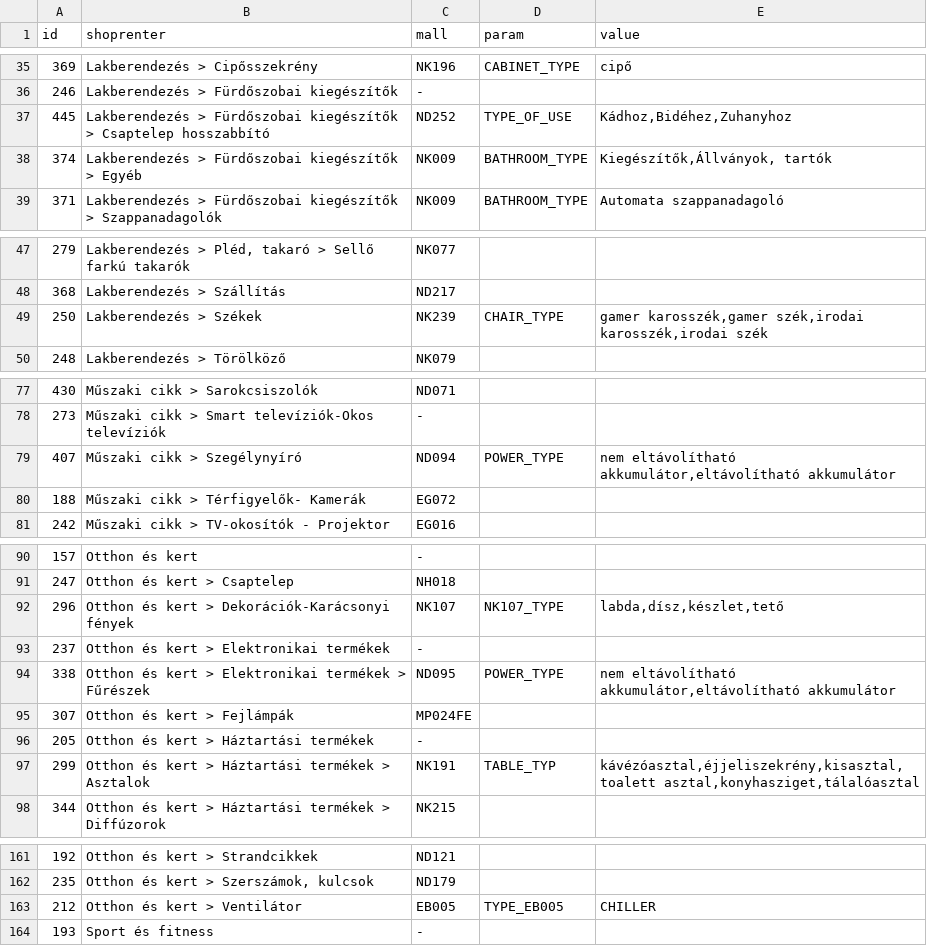
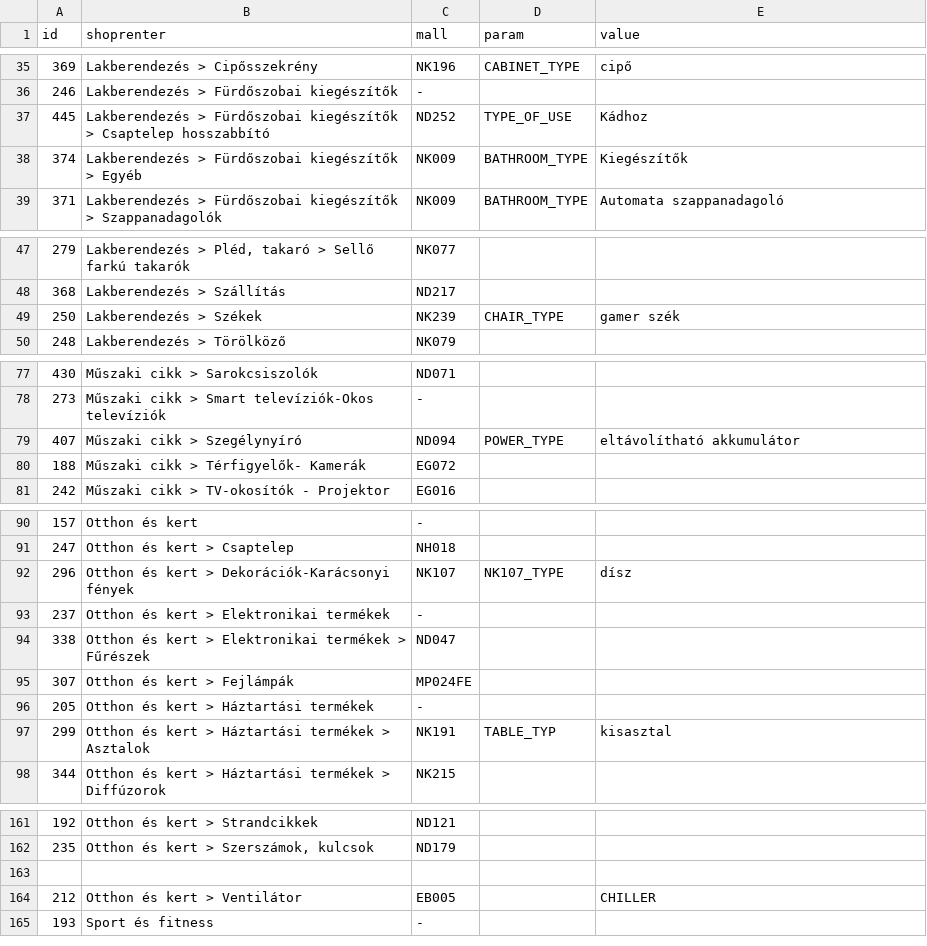
Before and after one commit to nexylion/MeryAPI, a CSV file: kategoriak.csv, drawn as a sheet; only a part is shown, gaps mark what is left out; the diff covers the shown part only.

Commit message:
kategoraik.csv update

```diff
--- a/kategoriak.csv
+++ b/kategoriak.csv
@@ -37,2 +37,2 @@
-445,"Lakberendezés > Fürdőszobai kiegészítők > Csaptelep hosszabbító","ND252","TYPE_OF_USE","Kádhoz,Bidéhez,Zuhanyhoz"
-374,"Lakberendezés > Fürdőszobai kiegészítők > Egyéb","NK009","BATHROOM_TYPE","Kiegészítők,Állványok, tartók"
+445,Lakberendezés > Fürdőszobai kiegészítők > Csaptelep hosszabbító,ND252,TYPE_OF_USE,Kádhoz
+374,Lakberendezés > Fürdőszobai kiegészítők > Egyéb,NK009,BATHROOM_TYPE,Kiegészítők
@@ -49 +49 @@
-250,"Lakberendezés > Székek","NK239","CHAIR_TYPE","gamer karosszék,gamer szék,irodai karosszék,irodai szék"
+250,Lakberendezés > Székek,NK239,CHAIR_TYPE,gamer szék
@@ -79 +79 @@
-407,"Műszaki cikk > Szegélynyíró","ND094","POWER_TYPE","nem eltávolítható akkumulátor,eltávolítható akkumulátor"
+407,Műszaki cikk > Szegélynyíró,ND094,POWER_TYPE,eltávolítható akkumulátor
@@ -92 +92 @@
-296,"Otthon és kert > Dekorációk-Karácsonyi fények","NK107","NK107_TYPE","labda,dísz,készlet,tető"
+296,Otthon és kert > Dekorációk-Karácsonyi fények,NK107,NK107_TYPE,dísz
@@ -94 +94 @@
-338,"Otthon és kert > Elektronikai termékek > Fűrészek","ND095","POWER_TYPE","nem eltávolítható akkumulátor,eltávolítható akkumulátor"
+338,Otthon és kert > Elektronikai termékek > Fűrészek,ND047,,
@@ -97 +97 @@
-299,"Otthon és kert > Háztartási termékek > Asztalok","NK191","TABLE_TYP","kávézóasztal,éjjeliszekrény,kisasztal,toalett asztal,konyhasziget,tálalóasztal"
+299,Otthon és kert > Háztartási termékek > Asztalok,NK191,TABLE_TYP,kisasztal
@@ -163 +163,2 @@
-212,"Otthon és kert > Ventilátor","EB005","TYPE_EB005","CHILLER"
+,,,,
+212,Otthon és kert > Ventilátor,EB005,,CHILLER
```
Also changed, not shown: 1 edited cell elsewhere in this file.
